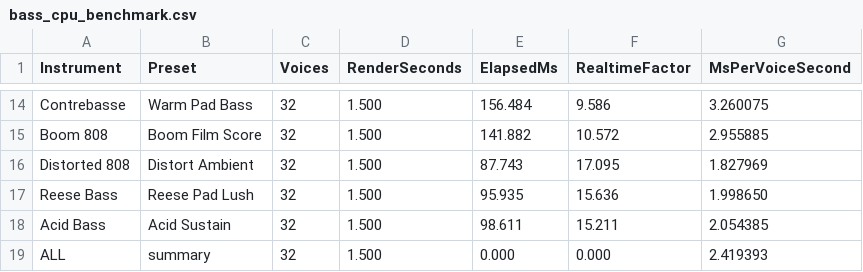
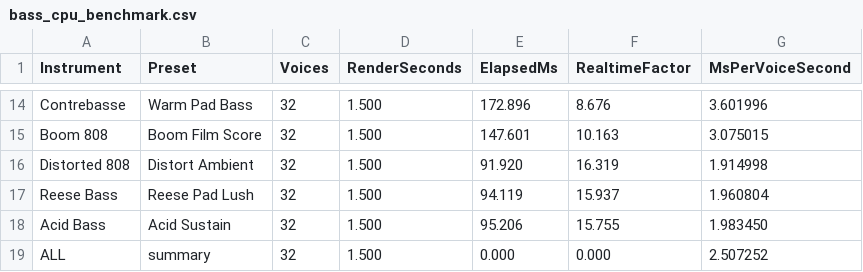
Before and after one commit to charli-dev420/synth-bass, a CSV file: qa/bass_cpu_benchmark.csv, drawn as a sheet; only a part is shown, gaps mark what is left out; the diff covers the shown part only; the diff names each change by its address in the sheet, - before the commit and + after, or states it on an @@ line.

```diff
--- a/qa/bass_cpu_benchmark.csv
+++ b/qa/bass_cpu_benchmark.csv
-E14 (ElapsedMs): 156.484
+E14 (ElapsedMs): 172.896
-F14 (RealtimeFactor): 9.586
+F14 (RealtimeFactor): 8.676
-G14 (MsPerVoiceSecond): 3.260075
+G14 (MsPerVoiceSecond): 3.601996
-E15 (ElapsedMs): 141.882
+E15 (ElapsedMs): 147.601
-F15 (RealtimeFactor): 10.572
+F15 (RealtimeFactor): 10.163
-G15 (MsPerVoiceSecond): 2.955885
+G15 (MsPerVoiceSecond): 3.075015
-E16 (ElapsedMs): 87.743
+E16 (ElapsedMs): 91.920
-F16 (RealtimeFactor): 17.095
+F16 (RealtimeFactor): 16.319
-G16 (MsPerVoiceSecond): 1.827969
+G16 (MsPerVoiceSecond): 1.914998
-E17 (ElapsedMs): 95.935
+E17 (ElapsedMs): 94.119
-F17 (RealtimeFactor): 15.636
+F17 (RealtimeFactor): 15.937
-G17 (MsPerVoiceSecond): 1.998650
+G17 (MsPerVoiceSecond): 1.960804
-E18 (ElapsedMs): 98.611
+E18 (ElapsedMs): 95.206
-F18 (RealtimeFactor): 15.211
+F18 (RealtimeFactor): 15.755
-G18 (MsPerVoiceSecond): 2.054385
+G18 (MsPerVoiceSecond): 1.983450
-G19 (MsPerVoiceSecond): 2.419393
+G19 (MsPerVoiceSecond): 2.507252
```
Also changed, not shown: 32 edited cells elsewhere in this file, qa/bass_preset_qa_report.csv, 9 other files.
